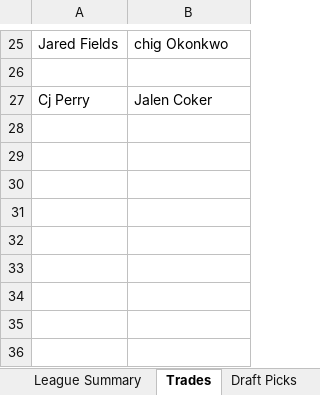
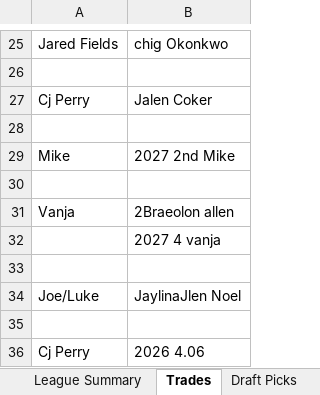
Before and after one commit to johnolson8734/Dynasty, an Excel workbook: OffSeason.xlsx, sheet Trades, drawn as a sheet; only a part is shown, gaps mark what is left out; values as stored, in another font and other column widths than the file's, no borders; the diff names each change by its address in the sheet, - before the commit and + after, or states it on an @@ line.

Commit message:
cuts and trades

```diff
--- a/OffSeason.xlsx (sheet Trades)
+++ b/OffSeason.xlsx (sheet Trades)
+row 28: (empty)
+row 29: Mike | 2027 2nd Mike
+row 30: (empty)
+row 31: Vanja | 2Braeolon allen
+row 32:  | 2027 4 vanja
+row 33: (empty)
+row 34: Joe/Luke | JaylinaJlen Noel
+row 35: (empty)
+row 36: Cj Perry | 2026 4.06
```
Also changed, not shown: sheet All Teams, sheet Pick Normal View.
